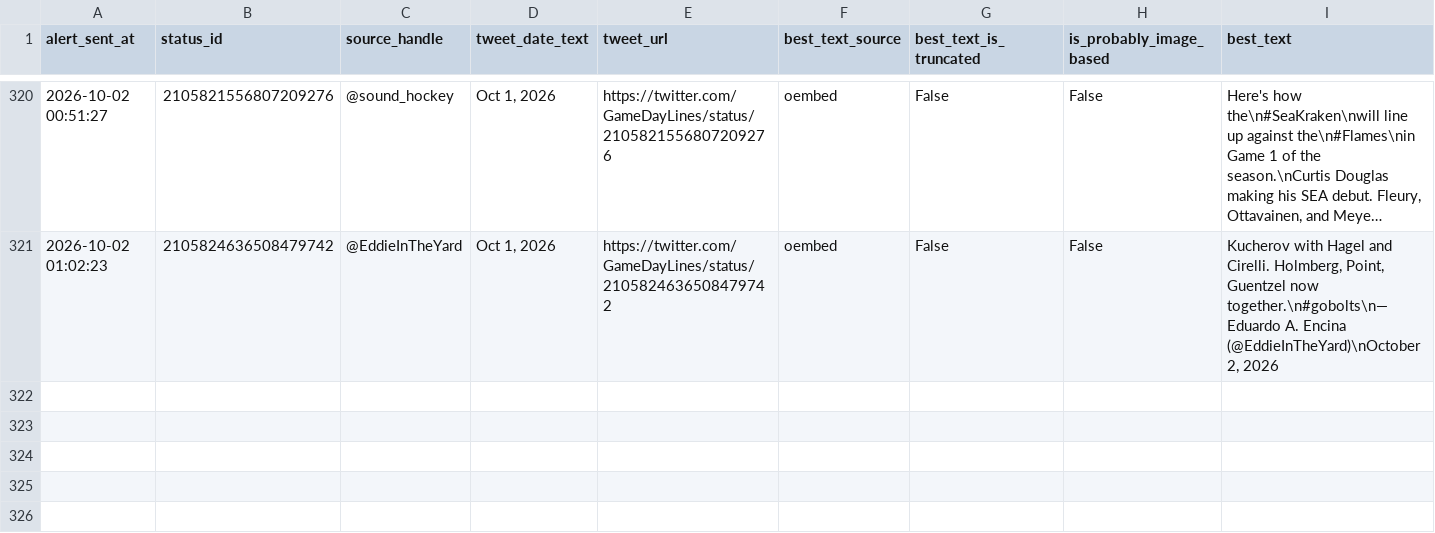
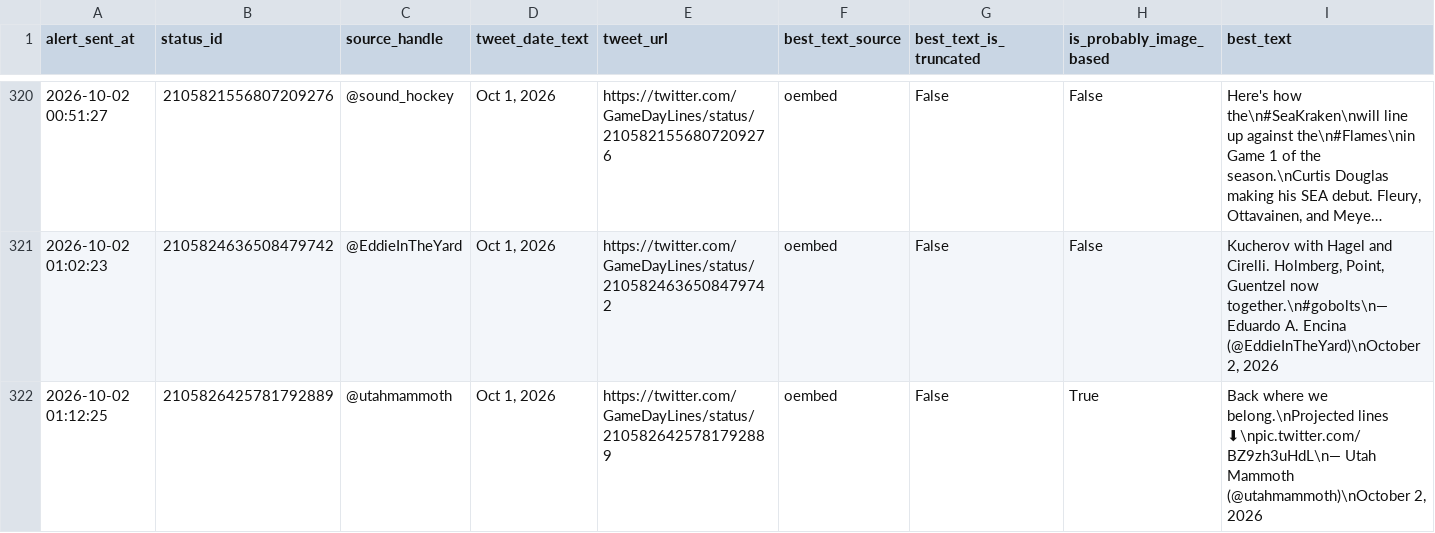
Before and after one commit to ajpayzant/nhl-line-alert-bot, a CSV file: gameday_line_alert_log.csv, drawn as a sheet; only a part is shown, gaps mark what is left out; long unchanged cells end in …; the diff names each change by its address in the sheet, - before the commit and + after, or states it on an @@ line.

```diff
--- a/gameday_line_alert_log.csv
+++ b/gameday_line_alert_log.csv
+row 322: 2026-10-02 01:12:25 | 2105826425781792889 | @utahmammoth | Oct 1, 2026 | https://twitter.com/GameDayLines/status/2105826425781792889 | oembed | False | True | Back where we belong.\nProjected lines ⬇\npic.twitter.com/BZ9zh3uHdL\n— Utah Mammoth (@utahmammoth)\nOctober 2, 2026
```
Also changed, not shown: 1 other file.
